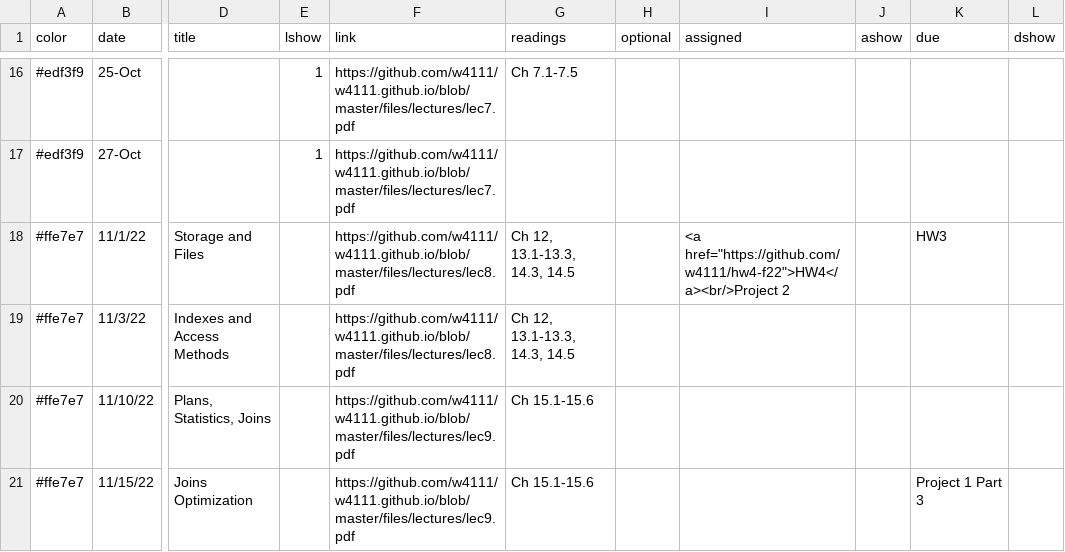
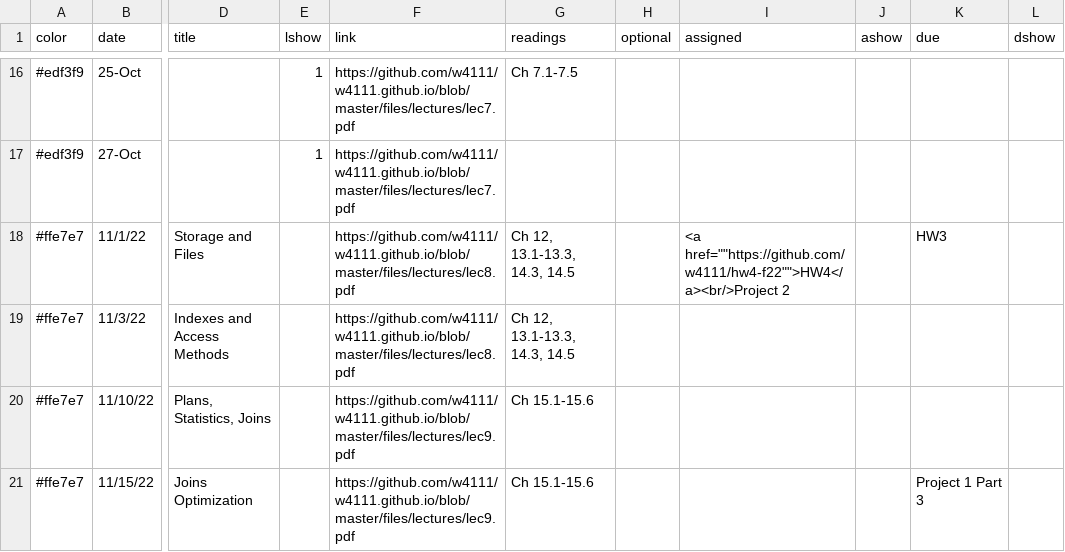
Before and after one commit to w4111/w4111.github.io, a CSV file: _data/schedule.csv, drawn as a sheet; only a part is shown, gaps mark what is left out; the diff names each change by its address in the sheet, - before the commit and + after, or states it on an @@ line.

Commit message:
Update schedule.csv

```diff
--- a/_data/schedule.csv
+++ b/_data/schedule.csv
-I18 (assigned): <a href="https://github.com/w4111/hw4-f22">HW4</a><br/>Project 2
+I18 (assigned): <a href=""https://github.com/w4111/hw4-f22"">HW4</a><br/>Project 2
```
